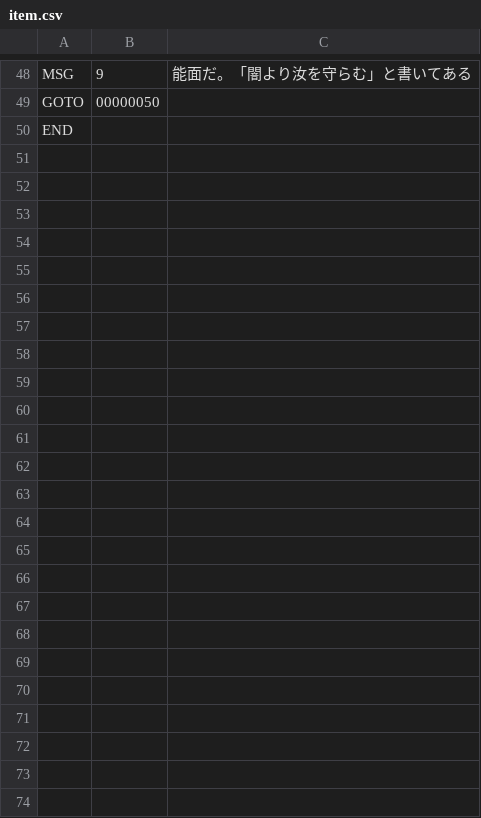
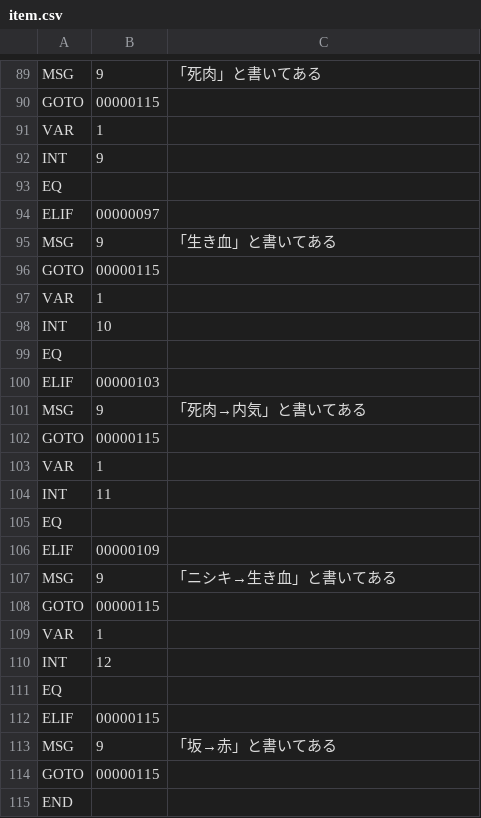
Before and after one commit to syun77/EscEditor6, a CSV file: assets/data/item/item.csv, drawn as a sheet; only a part is shown, gaps mark what is left out; addresses are those after the commit; the diff covers the shown part only; the diff names each change by its address in the sheet, - before the commit and + after, or states it on an @@ line.

```diff
--- a/assets/data/item/item.csv
+++ b/assets/data/item/item.csv
-C89: 能面だ。「闇より汝を守らむ」と書いてある
+C89: 「死肉」と書いてある
-B90: 00000050
+B90: 00000115
+row 91: VAR | 1
+row 92: INT | 9
+row 93: EQ
+row 94: ELIF | 00000097
+row 95: MSG | 9 | 「生き血」と書いてある
+row 96: GOTO | 00000115
+row 97: VAR | 1
+row 98: INT | 10
+row 99: EQ
+row 100: ELIF | 00000103
+row 101: MSG | 9 | 「死肉→内気」と書いてある
+row 102: GOTO | 00000115
+row 103: VAR | 1
+row 104: INT | 11
+row 105: EQ
+row 106: ELIF | 00000109
+row 107: MSG | 9 | 「ニシキ→生き血」と書いてある
+row 108: GOTO | 00000115
+row 109: VAR | 1
+row 110: INT | 12
+row 111: EQ
+row 112: ELIF | 00000115
+row 113: MSG | 9 | 「坂→赤」と書いてある
+row 114: GOTO | 00000115
```
Also changed, not shown: 45 added rows, 4 removed rows, 3 moved rows and 13 edited cells elsewhere in this file, 21 other files.
